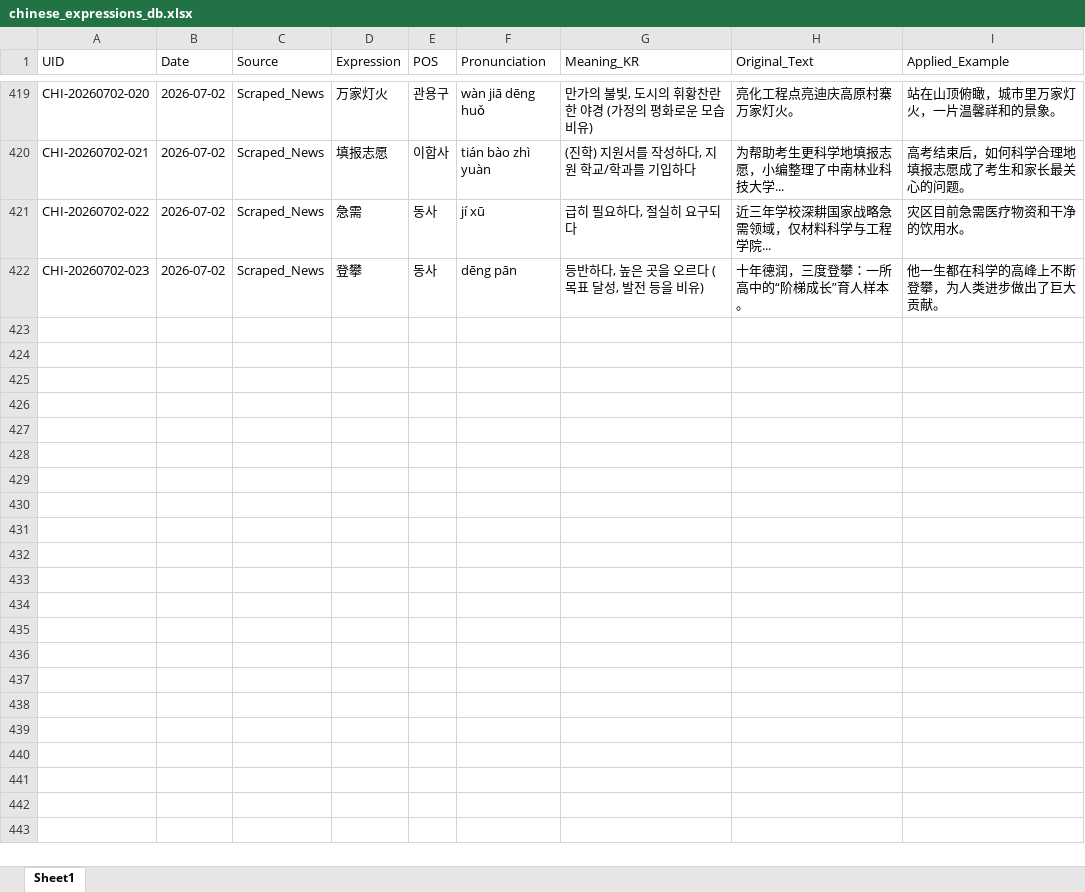
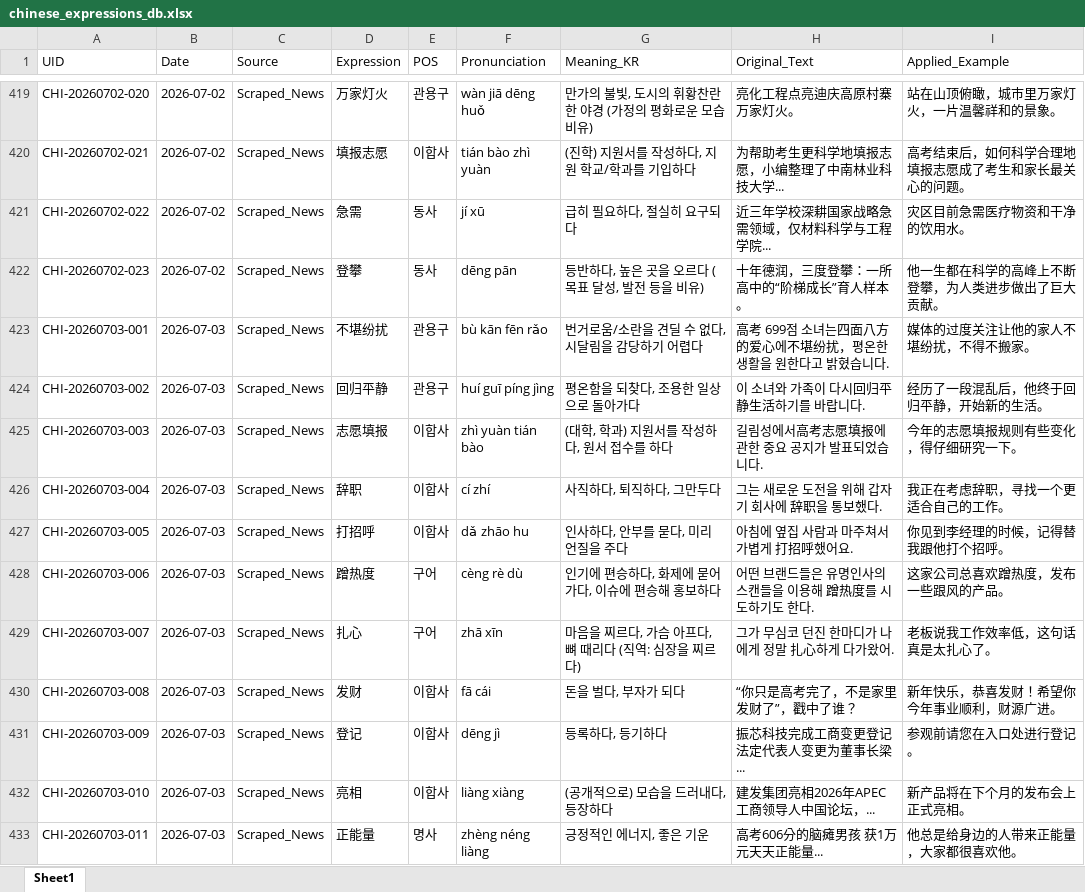
Before and after one commit to woodangtangtangAI/CN-Expressions-Memorize, an Excel workbook: data/01_Database/chinese_expressions_db.xlsx, sheet Sheet1, drawn as a sheet; only a part is shown, gaps mark what is left out; values as stored, in another font and other column widths than the file's, no borders; the diff covers the shown part only; the diff names each change by its address in the sheet, - before the commit and + after, or states it on an @@ line.

```diff
--- a/data/01_Database/chinese_expressions_db.xlsx (sheet Sheet1)
+++ b/data/01_Database/chinese_expressions_db.xlsx (sheet Sheet1)
+row 423: CHI-20260703-001 | 2026-07-03 | Scraped_News | 不堪纷扰 | 관용구 | bù kān fēn rǎo | 번거로움/소란을 견딜 수 없다, 시달림을 감당하기 어렵다 | 高考 699점 소녀는四面八方的爱心에不堪纷扰，평온한 생활을 원한다고 밝혔습니다. | 媒体的过度关注让他的家人不堪纷扰，不得不搬家。
+row 424: CHI-20260703-002 | 2026-07-03 | Scraped_News | 回归平静 | 관용구 | huí guī píng jìng | 평온함을 되찾다, 조용한 일상으로 돌아가다 | 이 소녀와 가족이 다시回归平静生活하기를 바랍니다. | 经历了一段混乱后，他终于回归平静，开始新的生活。
+row 425: CHI-20260703-003 | 2026-07-03 | Scraped_News | 志愿填报 | 이합사 | zhì yuàn tián bào | (대학, 학과) 지원서를 작성하다, 원서 접수를 하다 | 길림성에서高考志愿填报에 관한 중요 공지가 발표되었습니다. | 今年的志愿填报规则有些变化，得仔细研究一下。
+row 426: CHI-20260703-004 | 2026-07-03 | Scraped_News | 辞职 | 이합사 | cí zhí | 사직하다, 퇴직하다, 그만두다 | 그는 새로운 도전을 위해 갑자기 회사에 辞职을 통보했다. | 我正在考虑辞职，寻找一个更适合自己的工作。
+row 427: CHI-20260703-005 | 2026-07-03 | Scraped_News | 打招呼 | 이합사 | dǎ zhāo hu | 인사하다, 안부를 묻다, 미리 언질을 주다 | 아침에 옆집 사람과 마주쳐서 가볍게 打招呼했어요. | 你见到李经理的时候，记得替我跟他打个招呼。
+row 428: CHI-20260703-006 | 2026-07-03 | Scraped_News | 蹭热度 | 구어 | cèng rè dù | 인기에 편승하다, 화제에 묻어가다, 이슈에 편승해 홍보하다 | 어떤 브랜드들은 유명인사의 스캔들을 이용해 蹭热度를 시도하기도 한다. | 这家公司总喜欢蹭热度，发布一些跟风的产品。
+row 429: CHI-20260703-007 | 2026-07-03 | Scraped_News | 扎心 | 구어 | zhā xīn | 마음을 찌르다, 가슴 아프다, 뼈 때리다 (직역: 심장을 찌르다) | 그가 무심코 던진 한마디가 나에게 정말 扎心하게 다가왔어. | 老板说我工作效率低，这句话真是太扎心了。
+row 430: CHI-20260703-008 | 2026-07-03 | Scraped_News | 发财 | 이합사 | fā cái | 돈을 벌다, 부자가 되다 | “你只是高考完了，不是家里发财了”，戳中了谁？ | 新年快乐，恭喜发财！希望你今年事业顺利，财源广进。
+row 431: CHI-20260703-009 | 2026-07-03 | Scraped_News | 登记 | 이합사 | dēng jì | 등록하다, 등기하다 | 振芯科技完成工商变更登记 法定代表人变更为董事长梁... | 参观前请您在入口处进行登记。
+row 432: CHI-20260703-010 | 2026-07-03 | Scraped_News | 亮相 | 이합사 | liàng xiàng | (공개적으로) 모습을 드러내다, 등장하다 | 建发集团亮相2026年APEC工商领导人中国论坛，... | 新产品将在下个月的发布会上正式亮相。
+row 433: CHI-20260703-011 | 2026-07-03 | Scraped_News | 正能量 | 명사 | zhèng néng liàng | 긍정적인 에너지, 좋은 기운 | 高考606分的脑瘫男孩 获1万元天天正能量... | 他总是给身边的人带来正能量，大家都很喜欢他。
```
Also changed, not shown: 11 added rows elsewhere in this sheet, 5 other files.
